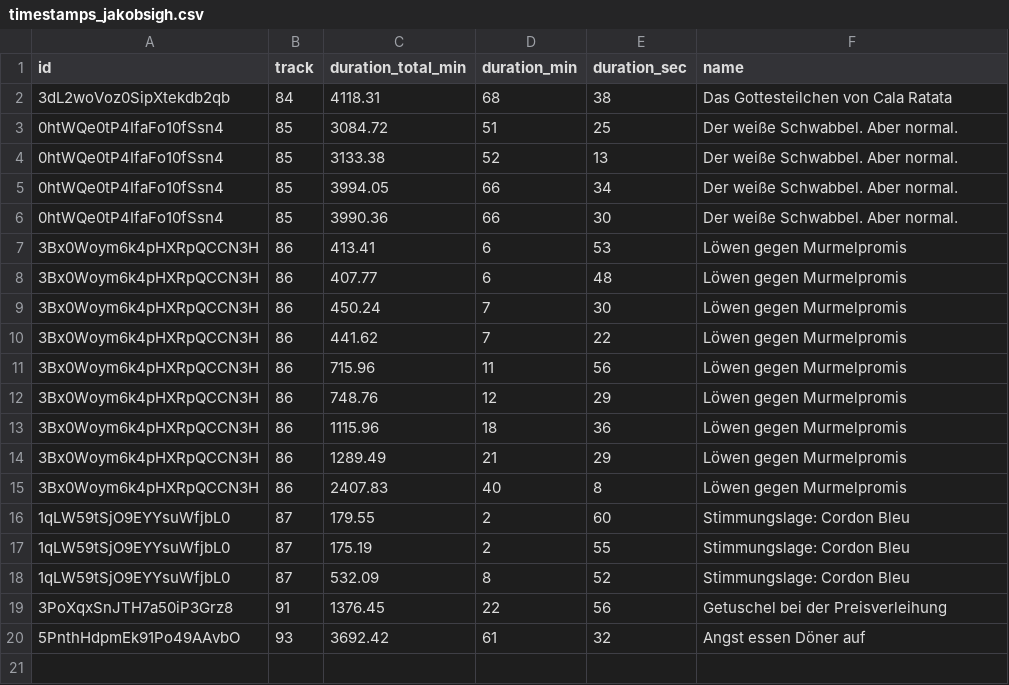
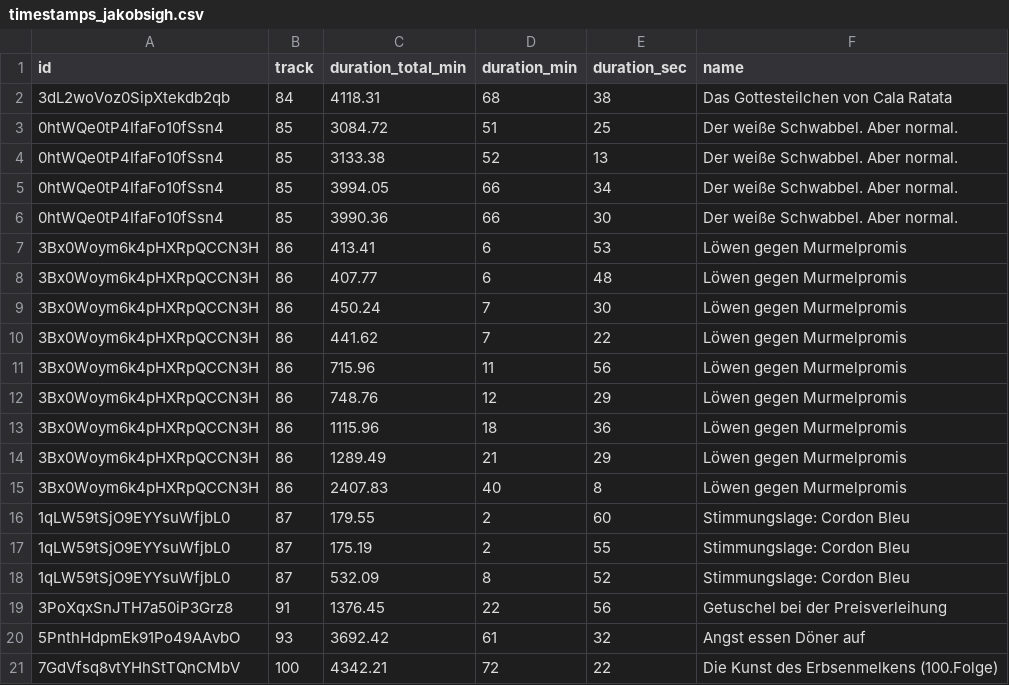
Before and after one commit to marianfoo/PodcastAnalytics, a CSV file: docs/_data/bwb/timestamps_jakobsigh.csv, drawn as a sheet; the diff names each change by its address in the sheet, - before the commit and + after, or states it on an @@ line.

```diff
--- a/docs/_data/bwb/timestamps_jakobsigh.csv
+++ b/docs/_data/bwb/timestamps_jakobsigh.csv
+row 21: 7GdVfsq8vtYHhStTQnCMbV | 100 | 4342.21 | 72 | 22 | Die Kunst des Erbsenmelkens (100.Folge)
```
Also changed, not shown: 2 other files.
